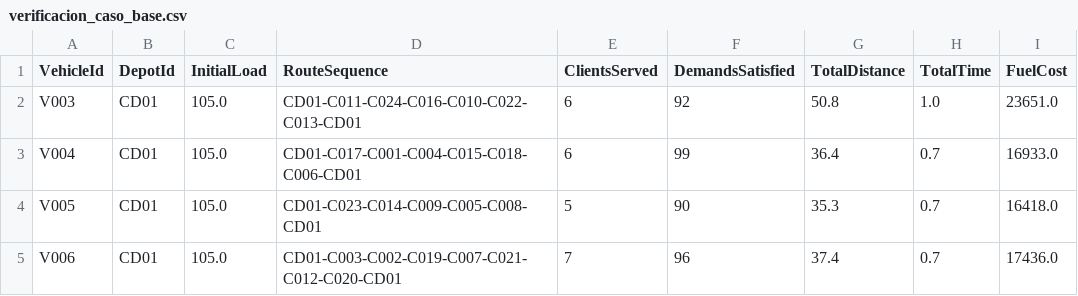
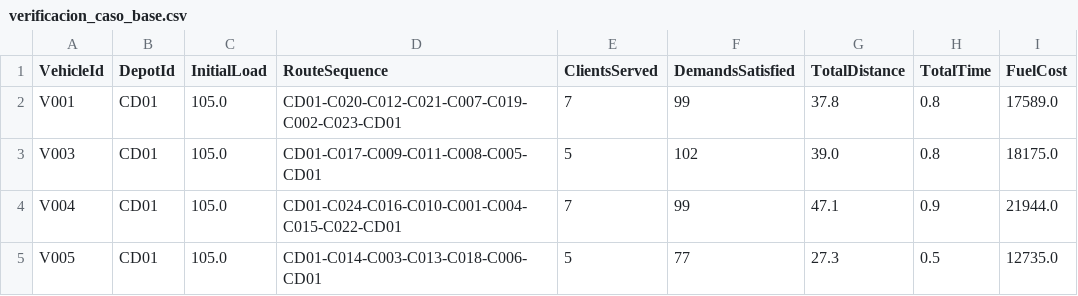
Before and after one commit to S302-prog/Mos-Proyecto1, a CSV file: verificacion_caso_base.csv, drawn as a sheet.

```diff
--- a/verificacion_caso_base.csv
+++ b/verificacion_caso_base.csv
@@ -1,5 +1,5 @@
 VehicleId,DepotId,InitialLoad,RouteSequence,ClientsServed,DemandsSatisfied,TotalDistance,TotalTime,FuelCost
-V003,CD01,105.0,CD01-C011-C024-C016-C010-C022-C013-CD01,6,92,50.8,1.0,23651.0
-V004,CD01,105.0,CD01-C017-C001-C004-C015-C018-C006-CD01,6,99,36.4,0.7,16933.0
-V005,CD01,105.0,CD01-C023-C014-C009-C005-C008-CD01,5,90,35.3,0.7,16418.0
-V006,CD01,105.0,CD01-C003-C002-C019-C007-C021-C012-C020-CD01,7,96,37.4,0.7,17436.0
+V001,CD01,105.0,CD01-C020-C012-C021-C007-C019-C002-C023-CD01,7,99,37.8,0.8,17589.0
+V003,CD01,105.0,CD01-C017-C009-C011-C008-C005-CD01,5,102,39.0,0.8,18175.0
+V004,CD01,105.0,CD01-C024-C016-C010-C001-C004-C015-C022-CD01,7,99,47.1,0.9,21944.0
+V005,CD01,105.0,CD01-C014-C003-C013-C018-C006-CD01,5,77,27.3,0.5,12735.0
```
Also changed, not shown: verificacion_caso2.csv, verificacion_caso3.csv, 7 other files.
